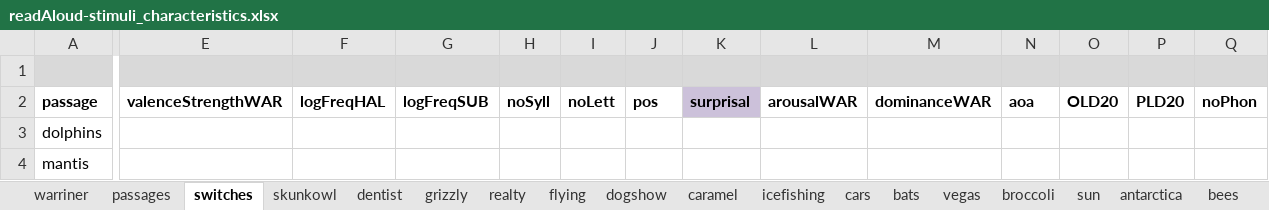
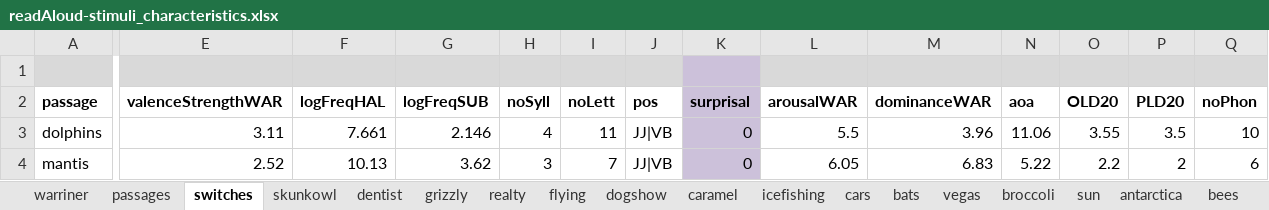
Before and after one commit to NDCLab/readAloud-valence-dataset, an Excel workbook: materials/readAloud-ldt/stimuli/readAloud/readAloud-stimuli_characteristics.xlsx, sheet switches, drawn as a sheet; only a part is shown, gaps mark what is left out; values as stored, in another font and other column widths than the file's, no borders; the diff covers the shown part only; the diff names each change by its address in the sheet, - before the commit and + after, or states it on an @@ line.

```diff
--- a/materials/readAloud-ldt/stimuli/readAloud/readAloud-stimuli_characteristics.xlsx (sheet switches)
+++ b/materials/readAloud-ldt/stimuli/readAloud/readAloud-stimuli_characteristics.xlsx (sheet switches)
-E3 (valenceStrengthWAR): (empty)
+E3 (valenceStrengthWAR): 3.11
-F3 (logFreqHAL): (empty)
+F3 (logFreqHAL): 7.661
-G3 (logFreqSUB): (empty)
+G3 (logFreqSUB): 2.146
-H3 (noSyll): (empty)
+H3 (noSyll): 4
-I3 (noLett): (empty)
+I3 (noLett): 11
-J3:J4 (pos): (empty)
+J3:J4 (pos): JJ|VB
-K3:K4 (surprisal): (empty)
+K3:K4 (surprisal): 0
-K3:K4 fill: none
+K3:K4 fill: #CCC1DA
-L3 (arousalWAR): (empty)
+L3 (arousalWAR): 5.5
-M3 (dominanceWAR): (empty)
+M3 (dominanceWAR): 3.96
-N3 (aoa): (empty)
+N3 (aoa): 11.06
-O3 (OLD20): (empty)
+O3 (OLD20): 3.55
-P3 (PLD20): (empty)
+P3 (PLD20): 3.5
-Q3 (noPhon): (empty)
+Q3 (noPhon): 10
-E4 (valenceStrengthWAR): (empty)
+E4 (valenceStrengthWAR): 2.52
-F4 (logFreqHAL): (empty)
+F4 (logFreqHAL): 10.13
-G4 (logFreqSUB): (empty)
+G4 (logFreqSUB): 3.62
-H4 (noSyll): (empty)
+H4 (noSyll): 3
-I4 (noLett): (empty)
+I4 (noLett): 7
-L4 (arousalWAR): (empty)
+L4 (arousalWAR): 6.05
-M4 (dominanceWAR): (empty)
+M4 (dominanceWAR): 6.83
-N4 (aoa): (empty)
+N4 (aoa): 5.22
-O4 (OLD20): (empty)
+O4 (OLD20): 2.2
-P4 (PLD20): (empty)
+P4 (PLD20): 2
-Q4 (noPhon): (empty)
+Q4 (noPhon): 6
```
Also changed, not shown: 1 added row, 1 removed row, 411 edited cells and cell formats elsewhere in this sheet, sheet realty, sheet caramel, sheet depression, sheet passages, sheet skunkowl, formulas that keep their value, 3 other files.
